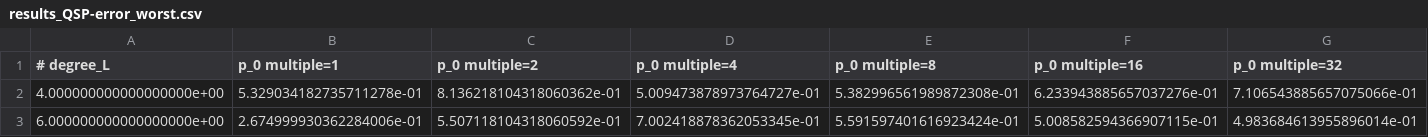
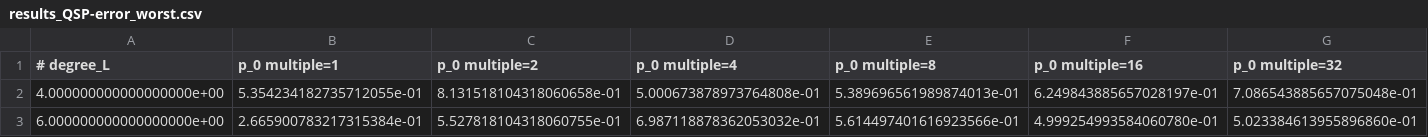
Before and after one commit to k-oshio1/NearHL-ParallelAE, a CSV file: results/results_QSP-error_worst.csv, drawn as a sheet; only a part is shown; the diff covers the shown part only; the diff names each change by its address in the sheet, - before the commit and + after, or states it on an @@ line.

```diff
--- a/results/results_QSP-error_worst.csv
+++ b/results/results_QSP-error_worst.csv
-B2 (p_0 multiple=1): 5.329034182735711278e-01
+B2 (p_0 multiple=1): 5.354234182735712055e-01
-C2 (p_0 multiple=2): 8.136218104318060362e-01
+C2 (p_0 multiple=2): 8.131518104318060658e-01
-D2 (p_0 multiple=4): 5.009473878973764727e-01
+D2 (p_0 multiple=4): 5.000673878973764808e-01
-E2 (p_0 multiple=8): 5.382996561989872308e-01
+E2 (p_0 multiple=8): 5.389696561989874013e-01
-F2 (p_0 multiple=16): 6.233943885657037276e-01
+F2 (p_0 multiple=16): 6.249843885657028197e-01
-G2 (p_0 multiple=32): 7.106543885657075066e-01
+G2 (p_0 multiple=32): 7.086543885657075048e-01
-B3 (p_0 multiple=1): 2.674999930362284006e-01
+B3 (p_0 multiple=1): 2.665900783217315384e-01
-C3 (p_0 multiple=2): 5.507118104318060592e-01
+C3 (p_0 multiple=2): 5.527818104318060755e-01
-D3 (p_0 multiple=4): 7.002418878362053345e-01
+D3 (p_0 multiple=4): 6.987118878362053032e-01
-E3 (p_0 multiple=8): 5.591597401616923424e-01
+E3 (p_0 multiple=8): 5.614497401616923566e-01
-F3 (p_0 multiple=16): 5.008582594366907115e-01
+F3 (p_0 multiple=16): 4.999254993584060780e-01
-G3 (p_0 multiple=32): 4.983684613955896014e-01
+G3 (p_0 multiple=32): 5.023384613955896860e-01
```
Also changed, not shown: 186 edited cells elsewhere in this file, results/result_a0.0000_K9_n-trial100.csv, results/result_a0.1464_K9_n-trial100.csv, 3 other files.
